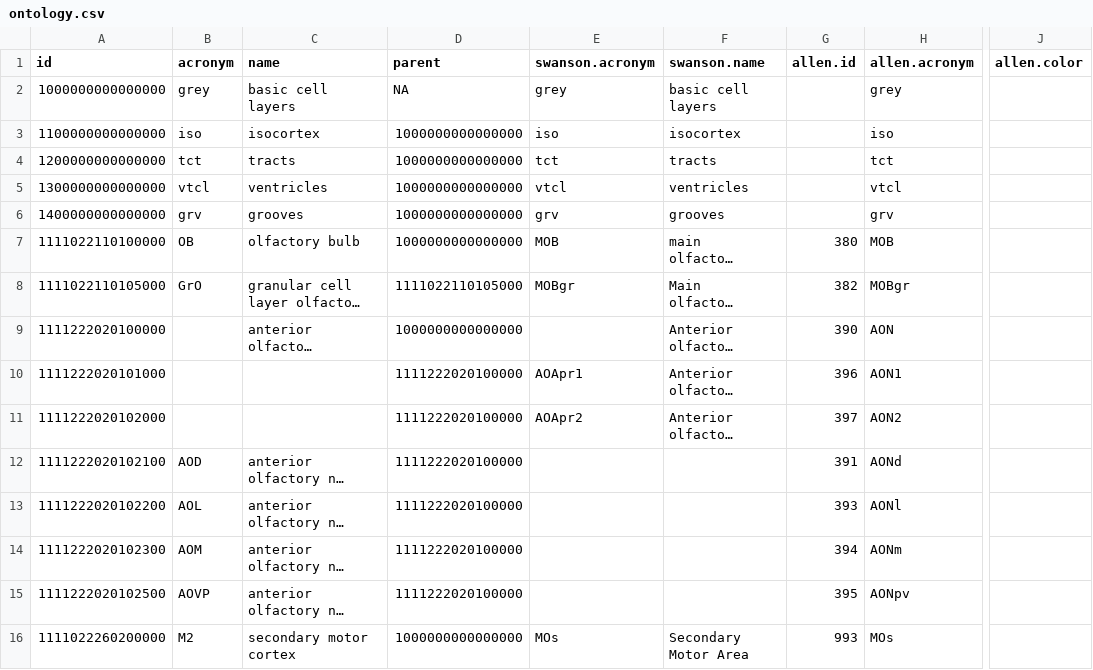
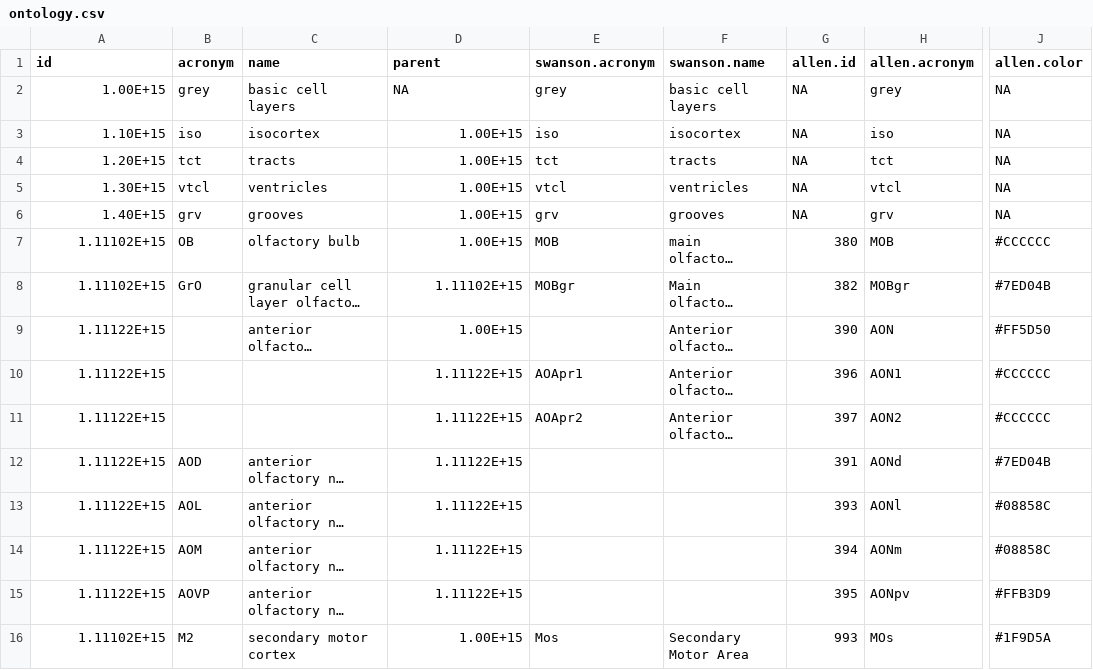
Before and after one commit to ashekara/wholebrain, a CSV file: data/ontology.csv, drawn as a sheet; only a part is shown, gaps mark what is left out; long unchanged cells end in …; the diff covers the shown part only; the diff names each change by its address in the sheet, - before the commit and + after, or states it on an @@ line.

```diff
--- a/data/ontology.csv
+++ b/data/ontology.csv
-A2 (id): 1000000000000000
+A2 (id): 1.00E+15
-G2:G6 (allen.id): (empty)
+G2:G6 (allen.id): NA
-J2:J6 (allen.color): (empty)
+J2:J6 (allen.color): NA
-A3 (id): 1100000000000000
+A3 (id): 1.10E+15
-D3:D7 (parent): 1000000000000000
+D3:D7 (parent): 1.00E+15
-A4 (id): 1200000000000000
+A4 (id): 1.20E+15
-A5 (id): 1300000000000000
+A5 (id): 1.30E+15
-A6 (id): 1400000000000000
+A6 (id): 1.40E+15
-A7 (id): 1111022110100000
+A7 (id): 1.11102E+15
-J7 (allen.color): (empty)
+J7 (allen.color): #CCCCCC
-A8 (id): 1111022110105000
+A8 (id): 1.11102E+15
-D8 (parent): 1111022110105000
+D8 (parent): 1.11102E+15
-J8 (allen.color): (empty)
+J8 (allen.color): #7ED04B
-A9 (id): 1111222020100000
+A9 (id): 1.11122E+15
-D9 (parent): 1000000000000000
+D9 (parent): 1.00E+15
-J9 (allen.color): (empty)
+J9 (allen.color): #FF5D50
-A10 (id): 1111222020101000
+A10 (id): 1.11122E+15
-D10:D15 (parent): 1111222020100000
+D10:D15 (parent): 1.11122E+15
-J10:J11 (allen.color): (empty)
+J10:J11 (allen.color): #CCCCCC
-A11 (id): 1111222020102000
+A11 (id): 1.11122E+15
-A12 (id): 1111222020102100
+A12 (id): 1.11122E+15
-J12 (allen.color): (empty)
+J12 (allen.color): #7ED04B
-A13 (id): 1111222020102200
+A13 (id): 1.11122E+15
-J13:J14 (allen.color): (empty)
+J13:J14 (allen.color): #08858C
-A14 (id): 1111222020102300
+A14 (id): 1.11122E+15
-A15 (id): 1111222020102500
+A15 (id): 1.11122E+15
-J15 (allen.color): (empty)
+J15 (allen.color): #FFB3D9
-A16 (id): 1111022260200000
+A16 (id): 1.11102E+15
-D16 (parent): 1000000000000000
+D16 (parent): 1.00E+15
-E16 (swanson.acronym): MOs
+E16 (swanson.acronym): Mos
-J16 (allen.color): (empty)
+J16 (allen.color): #1F9D5A
```
Also changed, not shown: 39 edited cells elsewhere in this file, 2 other files.
